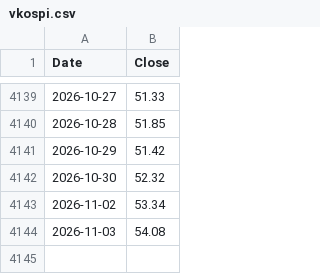
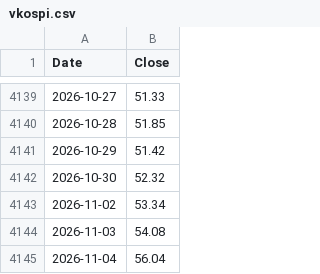
Before and after one commit to isk2026/beta-model, a CSV file: data/vkospi.csv, drawn as a sheet; only a part is shown, gaps mark what is left out.

```diff
--- a/data/vkospi.csv
+++ b/data/vkospi.csv
@@ -4144 +4144,2 @@ Date,Close
 2026-11-03,54.08
+2026-11-04,56.04
```
Also changed, not shown: data/signal_log.csv, 2 other files.
